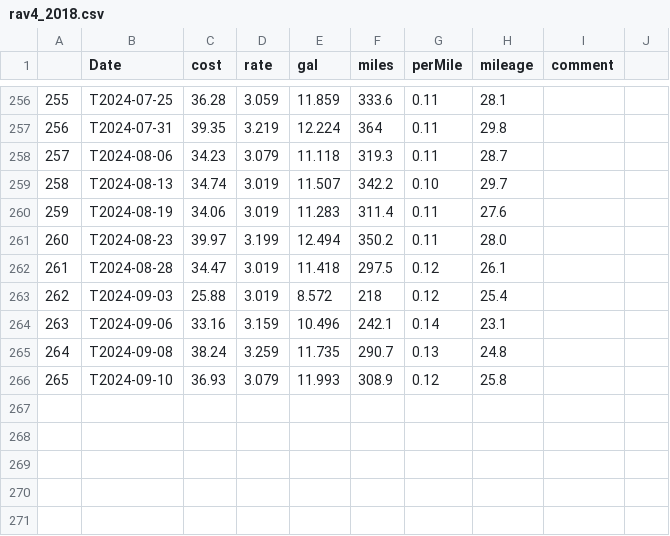
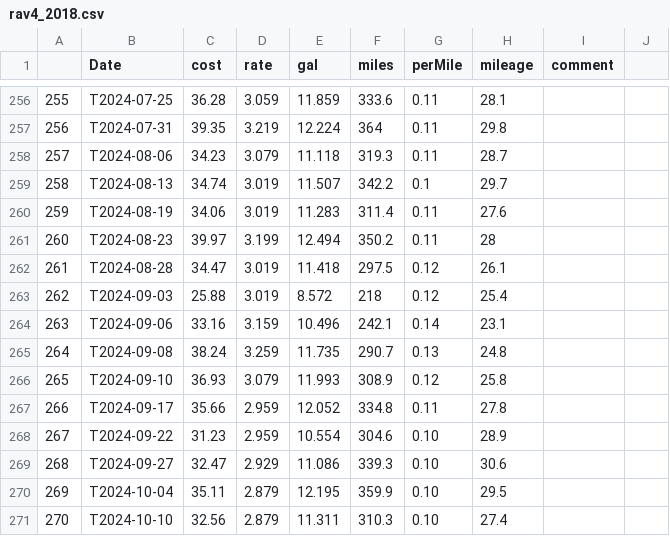
Before and after one commit to nhoteling/gasreceipts, a CSV file: data/rav4_2018.csv, drawn as a sheet; only a part is shown, gaps mark what is left out.

```diff
--- a/data/rav4_2018.csv
+++ b/data/rav4_2018.csv
@@ -258,5 +258,5 @@
 257,T2024-08-06,34.23,3.079,11.118,319.3,0.11,28.7,,
-258,T2024-08-13,34.74,3.019,11.507,342.2,0.10,29.7,,
+258,T2024-08-13,34.74,3.019,11.507,342.2,0.1,29.7,,
 259,T2024-08-19,34.06,3.019,11.283,311.4,0.11,27.6,,
-260,T2024-08-23,39.97,3.199,12.494,350.2,0.11,28.0,,
+260,T2024-08-23,39.97,3.199,12.494,350.2,0.11,28,,
 261,T2024-08-28,34.47,3.019,11.418,297.5,0.12,26.1,,
@@ -266 +266,6 @@
 265,T2024-09-10,36.93,3.079,11.993,308.9,0.12,25.8,,
+266,T2024-09-17,35.66,2.959,12.052,334.8,0.11,27.8,,
+267,T2024-09-22,31.23,2.959,10.554,304.6,0.10,28.9,,
+268,T2024-09-27,32.47,2.929,11.086,339.3,0.10,30.6,,
+269,T2024-10-04,35.11,2.879,12.195,359.9,0.10,29.5,,
+270,T2024-10-10,32.56,2.879,11.311,310.3,0.10,27.4,,
```
Also changed, not shown: data/highlander_2023.csv, 6 other files.
